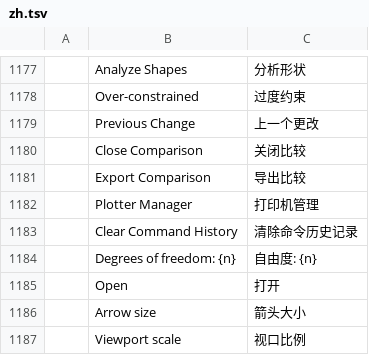
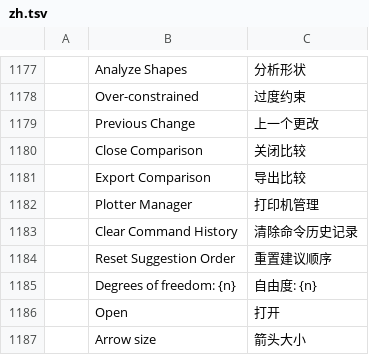
Before and after one commit to Alan-Currall/DraftCraft, a TSV file: crates/ui-egui/src/i18n/zh.tsv, drawn as a sheet; only a part is shown, gaps mark what is left out; the shorter side is filled out with more unchanged rows.

```diff
--- a/crates/ui-egui/src/i18n/zh.tsv
+++ b/crates/ui-egui/src/i18n/zh.tsv
@@ -1183,2 +1183,3 @@
 	Clear Command History	清除命令历史记录
+	Reset Suggestion Order	重置建议顺序
 	Degrees of freedom: {n}	自由度: {n}
```
Also changed, not shown: crates/ui-egui/src/i18n/it.tsv, 18 other files.
